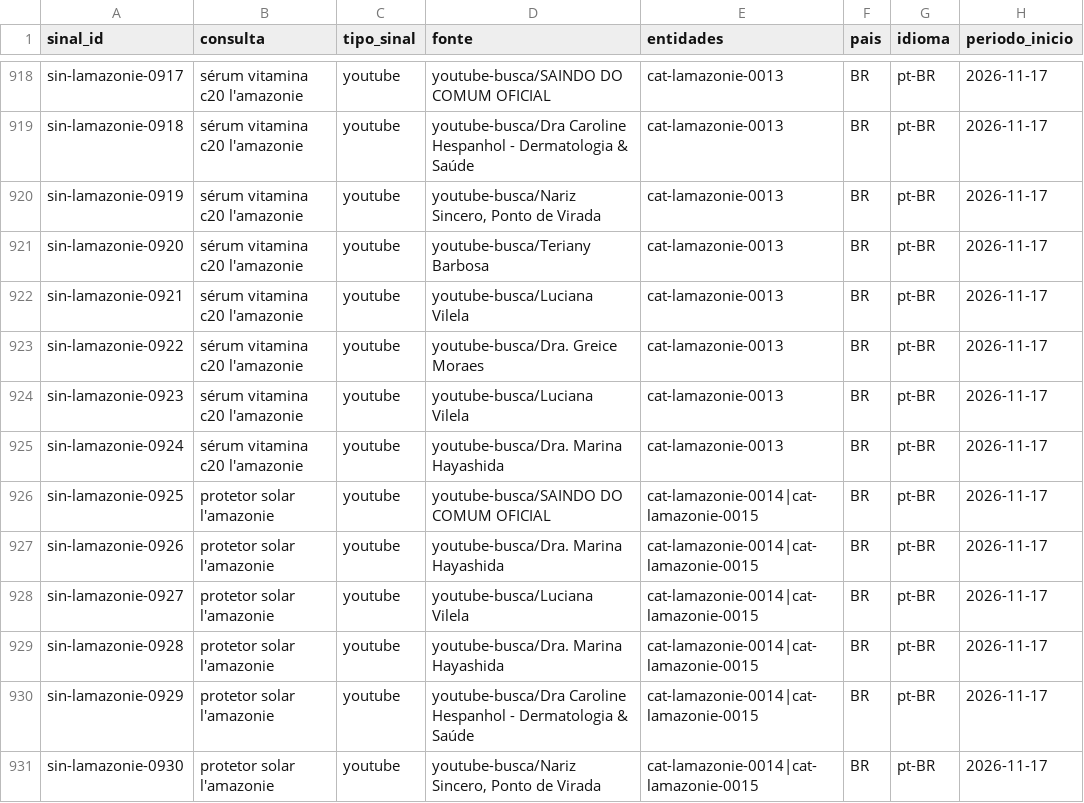
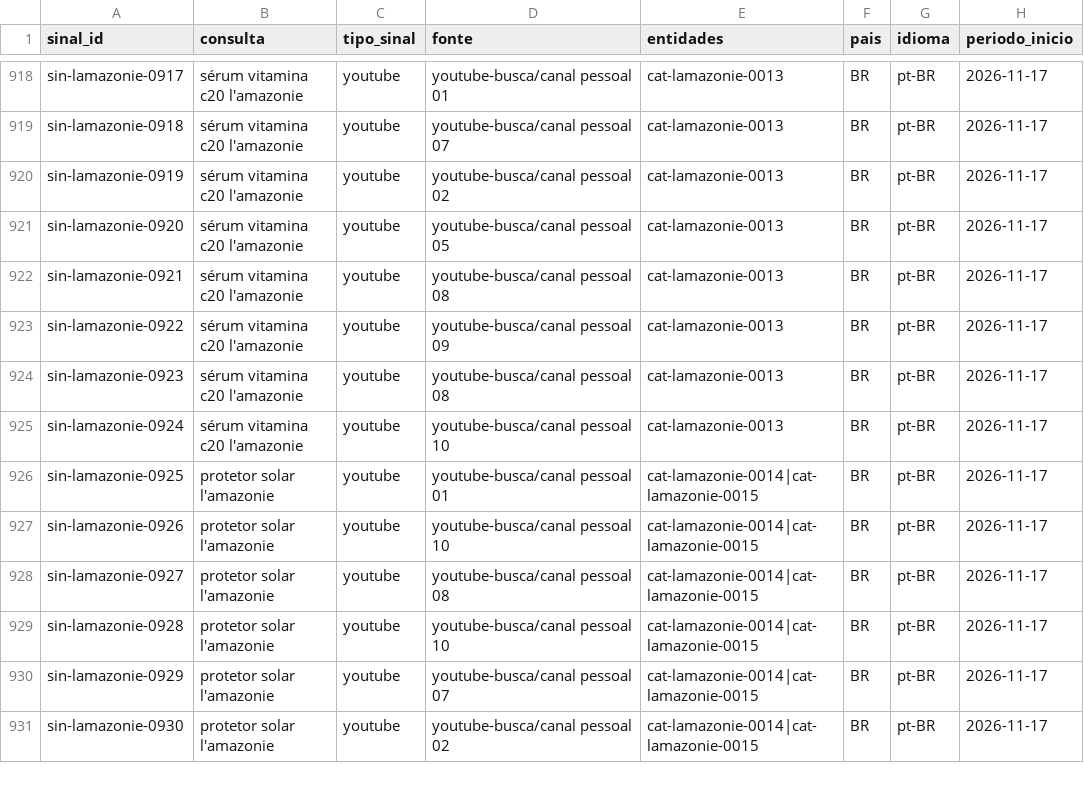
Before and after one commit to brunollds/emcasacomcecilia-main, a CSV file: docs/Memoria de Artigos/memreview/05_Demanda/parceiros/lamazonie/2-processado/sinais.csv, drawn as a sheet; only a part is shown, gaps mark what is left out; the diff covers the shown part only; the diff names each change by its address in the sheet, - before the commit and + after, or states it on an @@ line.

```diff
--- a/docs/Memoria de Artigos/memreview/05_Demanda/parceiros/lamazonie/2-processado/sinais.csv
+++ b/docs/Memoria de Artigos/memreview/05_Demanda/parceiros/lamazonie/2-processado/sinais.csv
-D918 (fonte): youtube-busca/SAINDO DO COMUM OFICIAL
+D918 (fonte): youtube-busca/canal pessoal 01
-D919 (fonte): youtube-busca/Dra Caroline Hespanhol - Dermatologia & Saúde
+D919 (fonte): youtube-busca/canal pessoal 07
-D920 (fonte): youtube-busca/Nariz Sincero, Ponto de Virada
+D920 (fonte): youtube-busca/canal pessoal 02
-D921 (fonte): youtube-busca/Teriany Barbosa
+D921 (fonte): youtube-busca/canal pessoal 05
-D922 (fonte): youtube-busca/Luciana Vilela
+D922 (fonte): youtube-busca/canal pessoal 08
-D923 (fonte): youtube-busca/Dra. Greice Moraes
+D923 (fonte): youtube-busca/canal pessoal 09
-D924 (fonte): youtube-busca/Luciana Vilela
+D924 (fonte): youtube-busca/canal pessoal 08
-D925 (fonte): youtube-busca/Dra. Marina Hayashida
+D925 (fonte): youtube-busca/canal pessoal 10
-D926 (fonte): youtube-busca/SAINDO DO COMUM OFICIAL
+D926 (fonte): youtube-busca/canal pessoal 01
-D927 (fonte): youtube-busca/Dra. Marina Hayashida
+D927 (fonte): youtube-busca/canal pessoal 10
-D928 (fonte): youtube-busca/Luciana Vilela
+D928 (fonte): youtube-busca/canal pessoal 08
-D929 (fonte): youtube-busca/Dra. Marina Hayashida
+D929 (fonte): youtube-busca/canal pessoal 10
-D930 (fonte): youtube-busca/Dra Caroline Hespanhol - Dermatologia & Saúde
+D930 (fonte): youtube-busca/canal pessoal 07
-D931 (fonte): youtube-busca/Nariz Sincero, Ponto de Virada
+D931 (fonte): youtube-busca/canal pessoal 02
```
Also changed, not shown: 65 edited cells elsewhere in this file, 14 other files.
